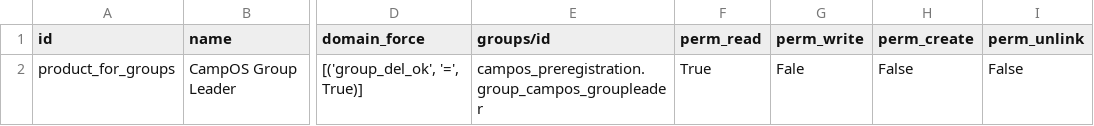
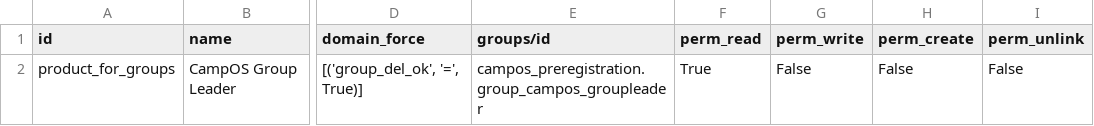
Before and after one commit to sl2017/campos, a CSV file: campos_import/security/ir.rule.csv, drawn as a sheet; only a part is shown, gaps mark what is left out; the diff names each change by its address in the sheet, - before the commit and + after, or states it on an @@ line.

```diff
--- a/campos_import/security/ir.rule.csv
+++ b/campos_import/security/ir.rule.csv
-G2 (perm_write): Fale
+G2 (perm_write): False
```
Also changed, not shown: 5 other files.
